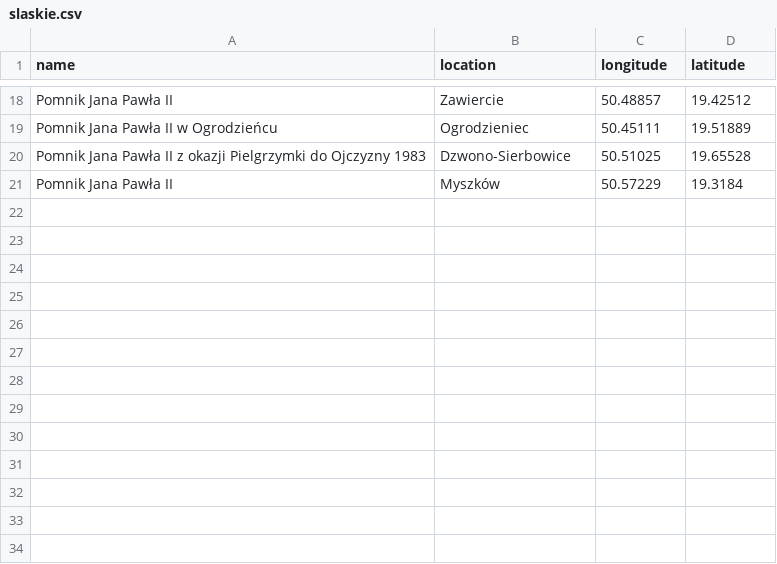
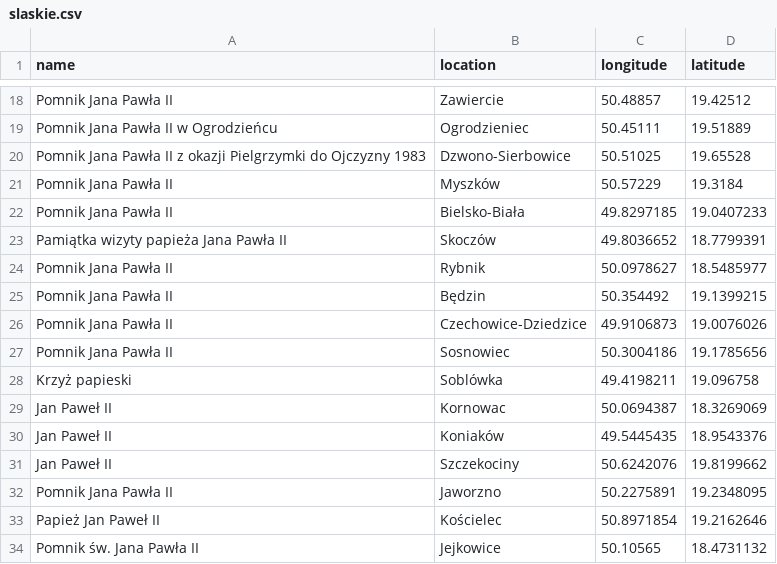
Before and after one commit to krzysztofrewak/jp2world, a CSV file: resources/statues/slaskie.csv, drawn as a sheet; only a part is shown, gaps mark what is left out.

Commit message:
pomniki z OpenStreetMap

```diff
--- a/resources/statues/slaskie.csv
+++ b/resources/statues/slaskie.csv
@@ -21 +21,14 @@ Pomnik Jana Pawła II z okazji Pielgrzymki do Ojczyzny 1983,Dzwono-Sierbowice,50
 Pomnik Jana Pawła II,Myszków,50.57229,19.3184
+Pomnik Jana Pawła II,Bielsko-Biała,49.8297185,19.0407233
+Pamiątka wizyty papieża Jana Pawła II,Skoczów,49.8036652,18.7799391
+Pomnik Jana Pawła II,Rybnik,50.0978627,18.5485977
+Pomnik Jana Pawła II,Będzin,50.354492,19.1399215
+Pomnik Jana Pawła II,Czechowice-Dziedzice,49.9106873,19.0076026
+Pomnik Jana Pawła II,Sosnowiec,50.3004186,19.1785656
+Krzyż papieski,Soblówka,49.4198211,19.096758
+Jan Paweł II,Kornowac,50.0694387,18.3269069
+Jan Paweł II,Koniaków,49.5445435,18.9543376
+Jan Paweł II,Szczekociny,50.6242076,19.8199662
+Pomnik Jana Pawła II,Jaworzno,50.2275891,19.2348095
+Papież Jan Paweł II,Kościelec,50.8971854,19.2162646
+Pomnik św. Jana Pawła II,Jejkowice,50.10565,18.4731132
```
Also changed, not shown: resources/statues/lodzkie.csv, resources/statues/lubelskie.csv, 16 other files.
